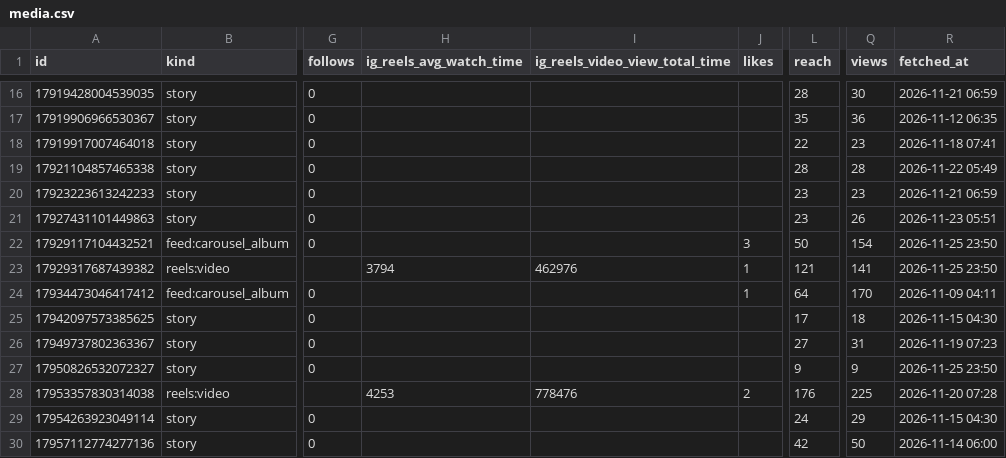
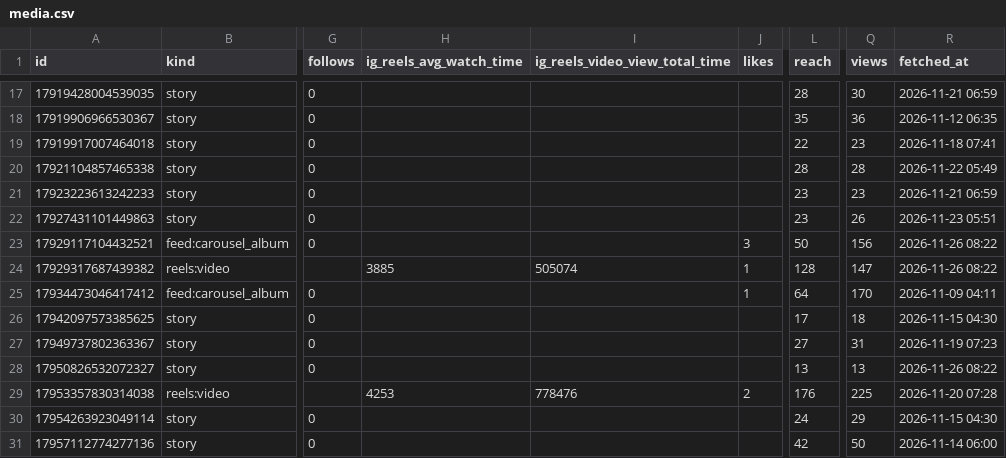
Before and after one commit to kiichi4268/-ai_employees-, a CSV file: data/insights/media.csv, drawn as a sheet; only a part is shown, gaps mark what is left out; addresses are those after the commit; the diff covers the shown part only; the diff names each change by its address in the sheet, - before the commit and + after, or states it on an @@ line.

Commit message:
insights: 2026-11-26

```diff
--- a/data/insights/media.csv
+++ b/data/insights/media.csv
-Q23 (views): 154
+Q23 (views): 156
-R23:R24 (fetched_at): 2026-11-25 23:50
+R23:R24 (fetched_at): 2026-11-26 08:22
-H24 (ig_reels_avg_watch_time): 3794
+H24 (ig_reels_avg_watch_time): 3885
-I24 (ig_reels_video_view_total_time): 462976
+I24 (ig_reels_video_view_total_time): 505074
-L24 (reach): 121
+L24 (reach): 128
-Q24 (views): 141
+Q24 (views): 147
-L28 (reach): 9
+L28 (reach): 13
-Q28 (views): 9
+Q28 (views): 13
-R28 (fetched_at): 2026-11-25 23:50
+R28 (fetched_at): 2026-11-26 08:22
```
Also changed, not shown: 3 added rows and 49 edited cells elsewhere in this file, data/insights/account_daily.csv, data/insights/line_daily.csv.
